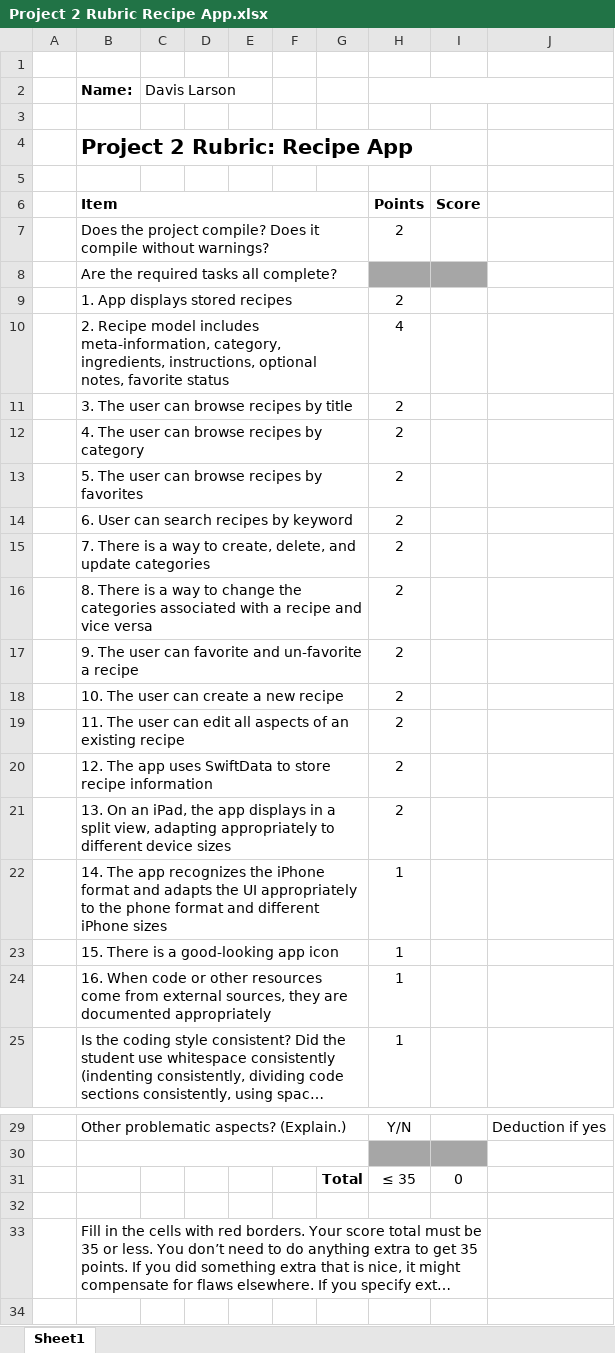
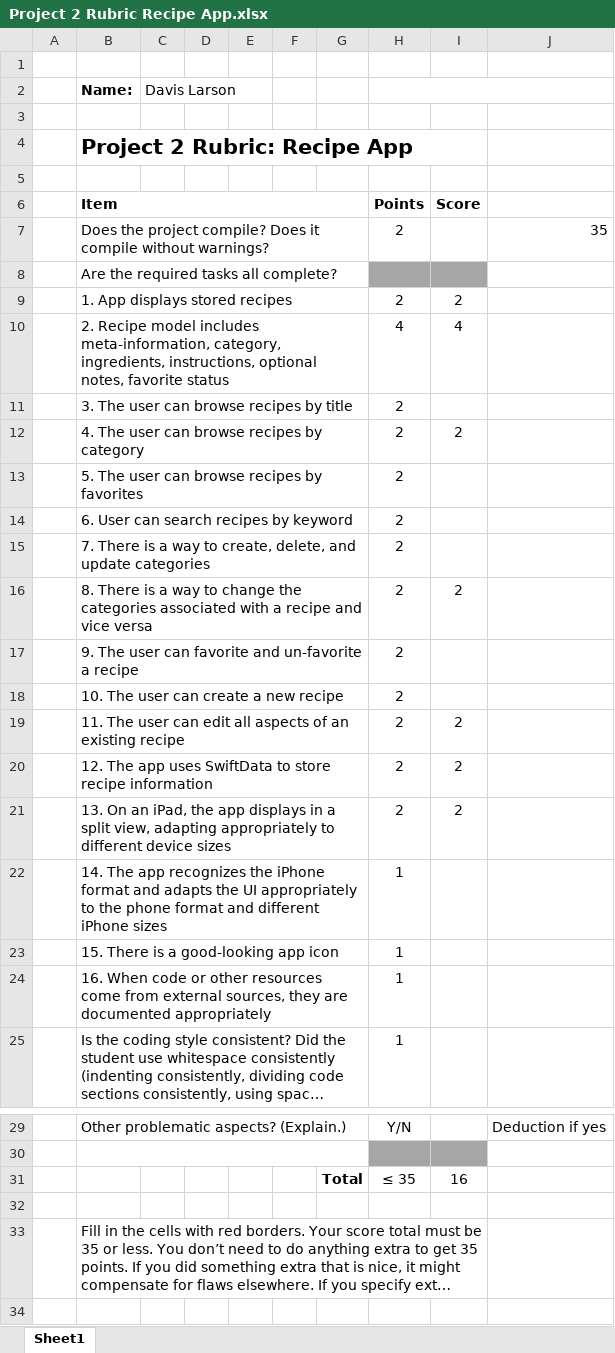
Before and after one commit to davislarson/RecipeCatalog, an Excel workbook: Project 2 Rubric Recipe App.xlsx, sheet Sheet1, drawn as a sheet; only a part is shown, gaps mark what is left out; long unchanged cells end in …; values as stored, in another font and other column widths than the file's, no borders; the diff names each change by its address in the sheet, - before the commit and + after, or states it on an @@ line.

```diff
--- a/Project 2 Rubric Recipe App.xlsx (sheet Sheet1)
+++ b/Project 2 Rubric Recipe App.xlsx (sheet Sheet1)
-J7: (empty)
+J7: 35
-I9: (empty)
+I9: 2
-I10: (empty)
+I10: 4
-I12: (empty)
+I12: 2
-I16: (empty)
+I16: 2
-I19:I21: (empty)
+I19:I21: 2
-I31: 0
+I31: 16
```
Also changed, not shown: 6 other files.
